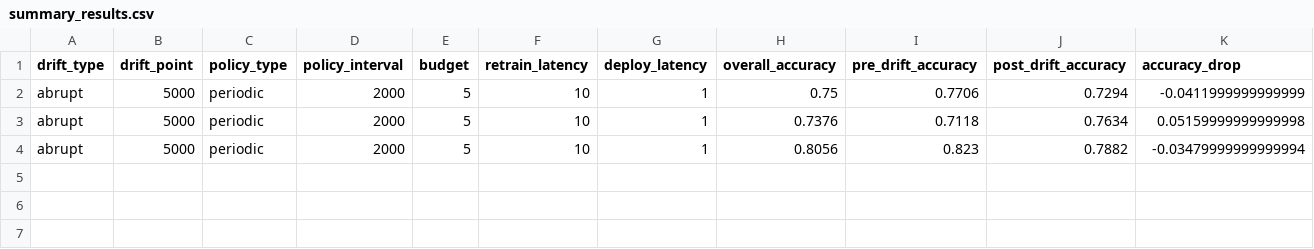
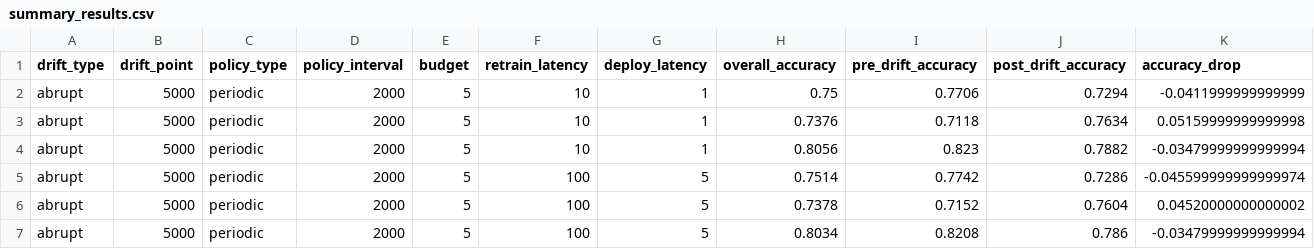
Before and after one commit to sa1dasari/Study-of-Drift-Triggered-Retraining-Policies-Under-Budget-and-Latency-Constraints, a CSV file: results/summary_results.csv, drawn as a sheet; only a part is shown; rows hold the shown columns only; the diff names each change by its address in the sheet, - before the commit and + after, or states it on an @@ line.

Commit message:
week 2: week 2: ran an experiment with abrupt drift, periodic policy, low budget and medium latency.

```diff
--- a/results/summary_results.csv
+++ b/results/summary_results.csv
+row 5: abrupt | 5000 | periodic | 2000 | 5 | 100 | 5 | 0.7514 | 0.7742 | 0.7286 | -0.045599999999999974
+row 6: abrupt | 5000 | periodic | 2000 | 5 | 100 | 5 | 0.7378 | 0.7152 | 0.7604 | 0.04520000000000002
+row 7: abrupt | 5000 | periodic | 2000 | 5 | 100 | 5 | 0.8034 | 0.8208 | 0.786 | -0.03479999999999994
```
Also changed, not shown: 7 other files.
